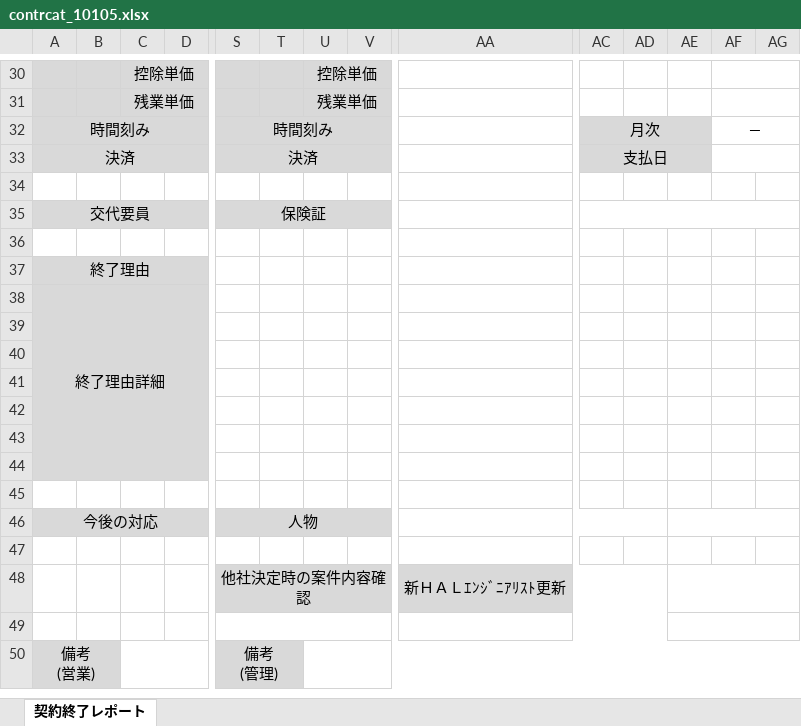
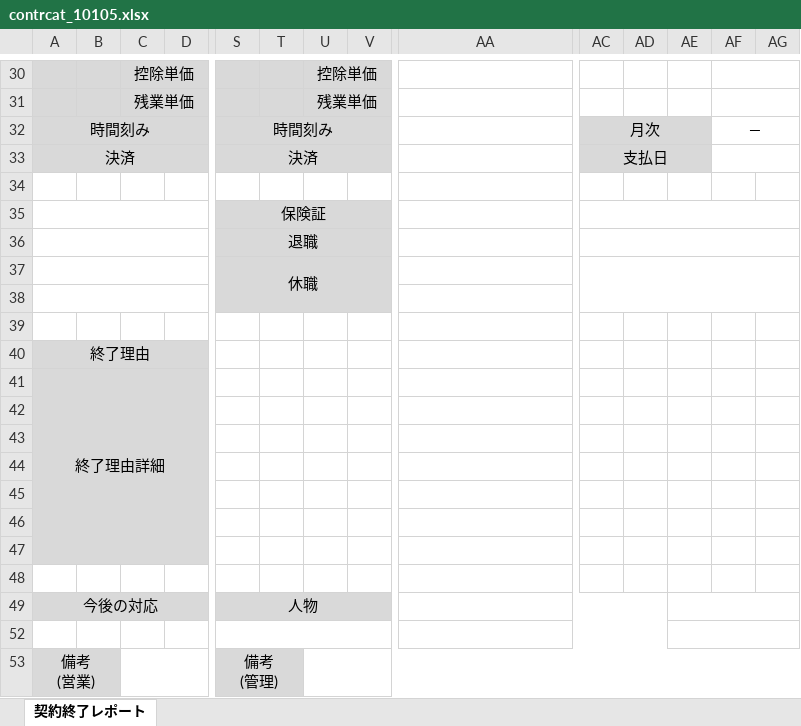
Before and after one commit to madwolf666/hal-kanri, an Excel workbook: excel/contrcat_10105.xlsx, sheet 契約終了レポート, drawn as a sheet; only a part is shown, gaps mark what is left out; values as stored, in another font and other column widths than the file's, no borders; charts and pictures not drawn; removed rows and columns are numbered as before the commit, all else as after; rows hold the shown columns only; the diff names each change by its address in the sheet, - before the commit and + after, or states it on an @@ line.

```diff
--- a/excel/contrcat_10105.xlsx (sheet 契約終了レポート)
+++ b/excel/contrcat_10105.xlsx (sheet 契約終了レポート)
+row 35:  |  |  |  | 保険証
+row 36:  |  |  |  | 退職
+row 37:  |  |  |  | 休職
-row 38: 交代要員 |  |  |  | 保険証
+row 38: (empty)
-A38:D38 fill: #D9D9D9
+A38:D38 fill: none
-S38:V38 fill: #D9D9D9
+S38:V38 fill: none
-S35:V35 merged
-AC35:AH35 merged
-row 47: (empty)
@@ row 48 hidden:  |  |  |  | 他社決定時の案件内容確認 |  |  |  | 新ＨＡＬｴﾝｼﾞﾆｱﾘｽﾄ更新 @@
```
Also changed, not shown: 5 other files.
